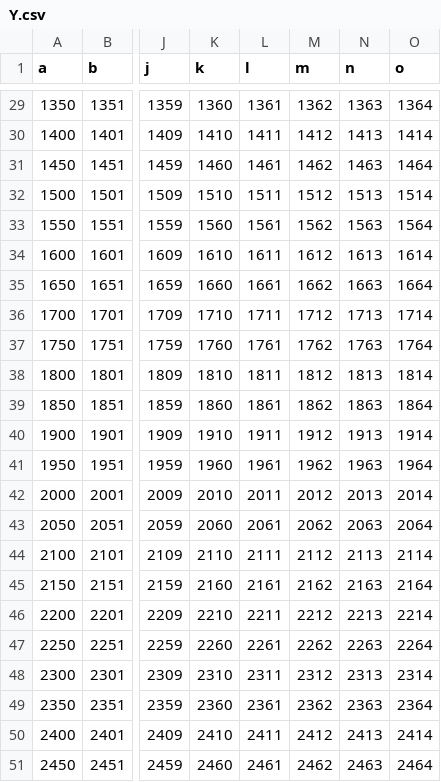
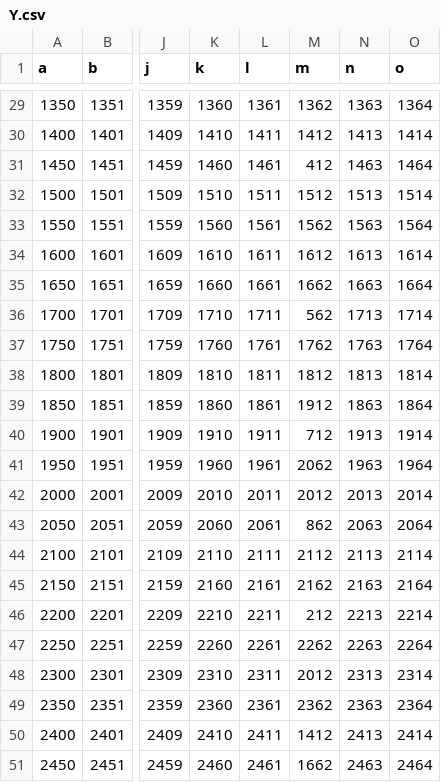
Before and after one commit to pradeep0295/MINI-DATABASE, a CSV file: data/Y.csv, drawn as a sheet; only a part is shown, gaps mark what is left out; the diff covers the shown part only; the diff names each change by its address in the sheet, - before the commit and + after, or states it on an @@ line.

Commit message:
INDEX: Sort - part II finished - with LinearHash
* Updated Linear hash code, changed <key,value> container from vector to Unorderedmap
* UpdatePage fn added in bufferMgr and Page classes.
* Insert fn added in table class.
* gitignore Updated.
* Y.csv , added duplicates in column 'm'.

```diff
--- a/data/Y.csv
+++ b/data/Y.csv
-M31 (m): 1462
+M31 (m): 412
-M36 (m): 1712
+M36 (m): 562
-M39 (m): 1862
+M39 (m): 1912
-M40 (m): 1912
+M40 (m): 712
-M41 (m): 1962
+M41 (m): 2062
-M43 (m): 2062
+M43 (m): 862
-M46 (m): 2212
+M46 (m): 212
-M48 (m): 2312
+M48 (m): 2012
-M50 (m): 2412
+M50 (m): 1412
-M51 (m): 2462
+M51 (m): 1662
```
Also changed, not shown: 11 edited cells elsewhere in this file, 10 other files.
